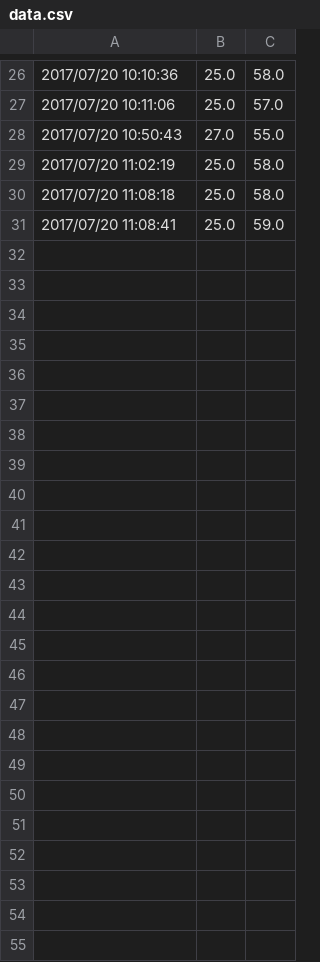
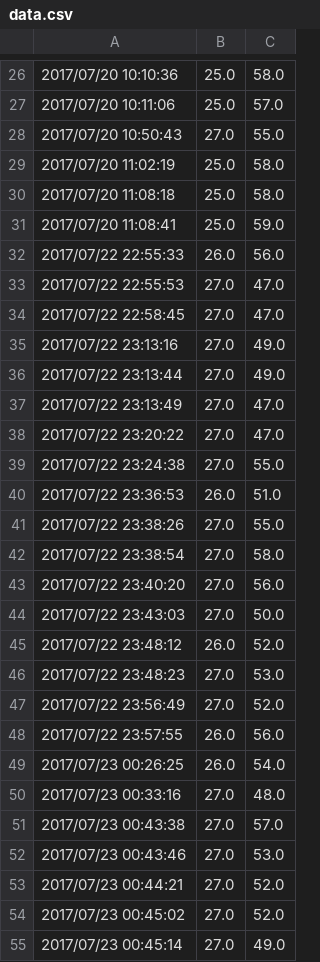
Before and after one commit to frafrau/SinoaIotBot, a CSV file: www/data/data.csv, drawn as a sheet; only a part is shown, gaps mark what is left out; the diff names each change by its address in the sheet, - before the commit and + after, or states it on an @@ line.

```diff
--- a/www/data/data.csv
+++ b/www/data/data.csv
+row 32: 2017/07/22 22:55:33 | 26.0 | 56.0
+row 33: 2017/07/22 22:55:53 | 27.0 | 47.0
+row 34: 2017/07/22 22:58:45 | 27.0 | 47.0
+row 35: 2017/07/22 23:13:16 | 27.0 | 49.0
+row 36: 2017/07/22 23:13:44 | 27.0 | 49.0
+row 37: 2017/07/22 23:13:49 | 27.0 | 47.0
+row 38: 2017/07/22 23:20:22 | 27.0 | 47.0
+row 39: 2017/07/22 23:24:38 | 27.0 | 55.0
+row 40: 2017/07/22 23:36:53 | 26.0 | 51.0
+row 41: 2017/07/22 23:38:26 | 27.0 | 55.0
+row 42: 2017/07/22 23:38:54 | 27.0 | 58.0
+row 43: 2017/07/22 23:40:20 | 27.0 | 56.0
+row 44: 2017/07/22 23:43:03 | 27.0 | 50.0
+row 45: 2017/07/22 23:48:12 | 26.0 | 52.0
+row 46: 2017/07/22 23:48:23 | 27.0 | 53.0
+row 47: 2017/07/22 23:56:49 | 27.0 | 52.0
+row 48: 2017/07/22 23:57:55 | 26.0 | 56.0
+row 49: 2017/07/23 00:26:25 | 26.0 | 54.0
+row 50: 2017/07/23 00:33:16 | 27.0 | 48.0
+row 51: 2017/07/23 00:43:38 | 27.0 | 57.0
+row 52: 2017/07/23 00:43:46 | 27.0 | 53.0
+row 53: 2017/07/23 00:44:21 | 27.0 | 52.0
+row 54: 2017/07/23 00:45:02 | 27.0 | 52.0
+row 55: 2017/07/23 00:45:14 | 27.0 | 49.0
```
Also changed, not shown: 3 other files.
